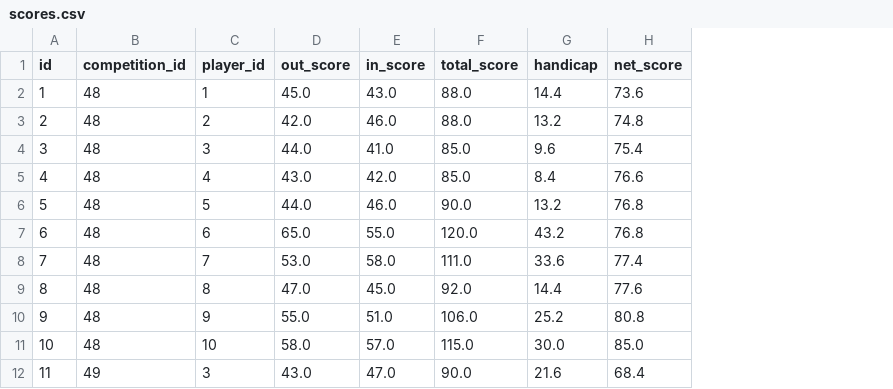
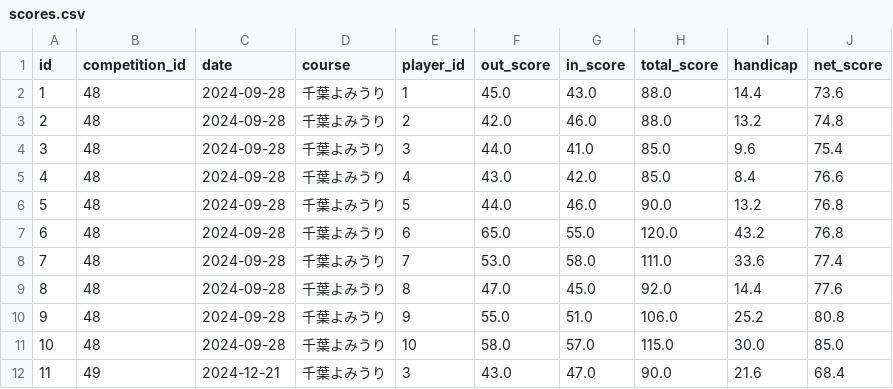
Before and after one commit to macky337/golf-competition-management, a CSV file: data/scores.csv, drawn as a sheet; only a part is shown; the diff names each change by its address in the sheet, - before the commit and + after, or states it on an @@ line.

```diff
--- a/data/scores.csv
+++ b/data/scores.csv
+column C (date), rows 2-12: 2024-09-28 | 2024-09-28 | 2024-09-28 | 2024-09-28 | 2024-09-28 | 2024-09-28 | 2024-09-28 | 2024-09-28 | 2024-09-28 | 2024-09-28 | 2024-12-21
+column D (course), rows 2-12: all 千葉よみうり
```
Also changed, not shown: 5 other files.
